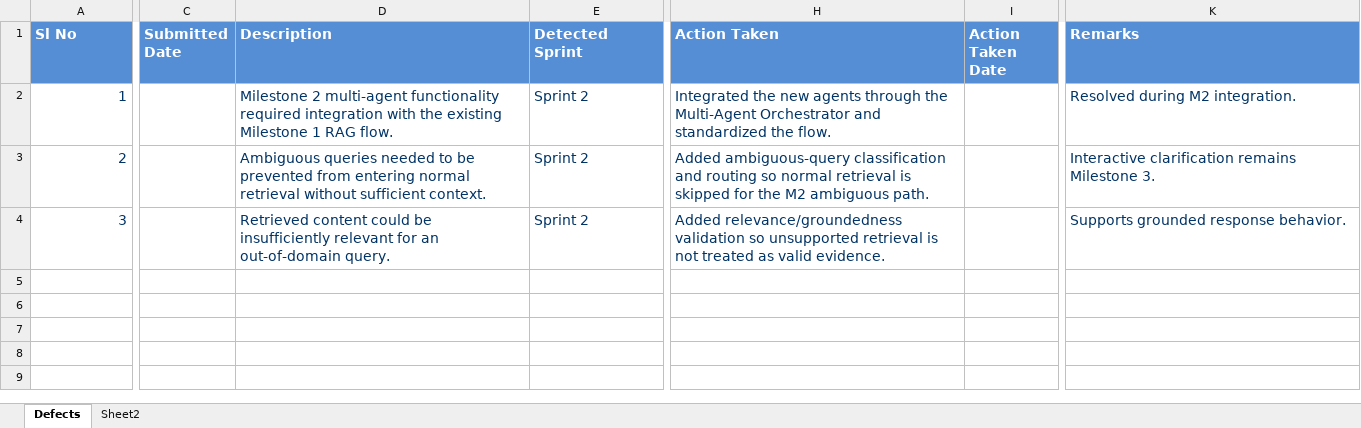
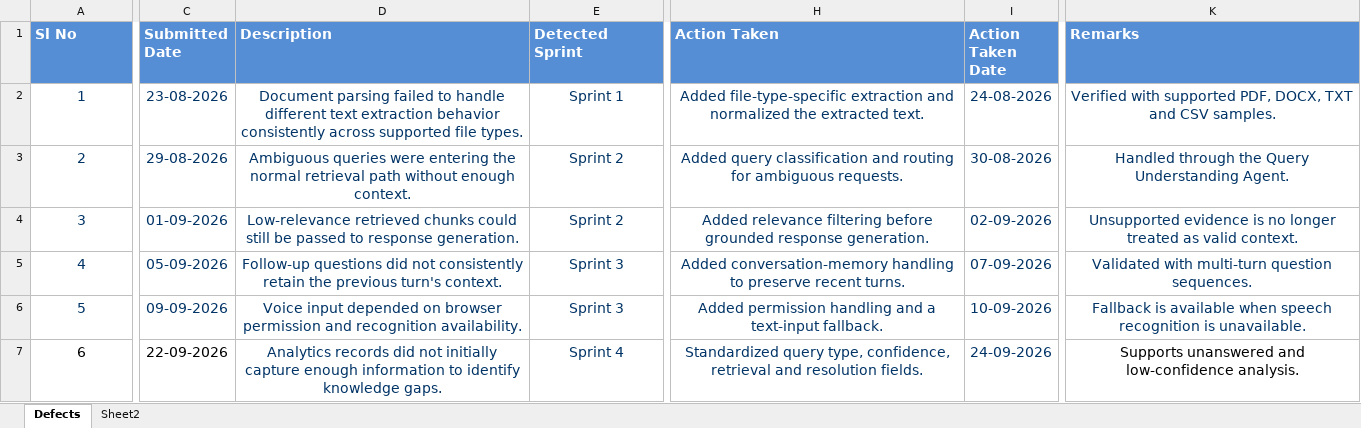
Before and after one commit to geetha577/AI-Knowledge-Retrieval-Platform, an Excel workbook: Agile/Defect_Tracker Template_v0.1.xlsx, sheet Defects, drawn as a sheet; only a part is shown, gaps mark what is left out; values as stored, in another font and other column widths than the file's, no borders; rows hold the shown columns only; the diff covers the shown part only; the diff names each change by its address in the sheet, - before the commit and + after, or states it on an @@ line.

Commit message:
Milestone 4 Complete: Query Analytics, Knowledge Gap Detection, Multi-Domain Evaluation, Smart Answer Synthesis, and UI Transparency Enhancements

```diff
--- a/Agile/Defect_Tracker Template_v0.1.xlsx (sheet Defects)
+++ b/Agile/Defect_Tracker Template_v0.1.xlsx (sheet Defects)
-A2:A4 alignment: right
+A2:A4 alignment: center
-C2 (Submitted Date): (empty)
+C2 (Submitted Date): 23-08-2026
-D2 (Description): Milestone 2 multi-agent functionality required integration with the existing Milestone 1 RAG flow.
+D2 (Description): Document parsing failed to handle different text extraction behavior consistently across supported file types.
-D2:H4 alignment: left
+D2:H4 alignment: center
-E2 (Detected Sprint): Sprint 2
+E2 (Detected Sprint): Sprint 1
-H2 (Action Taken): Integrated the new agents through the Multi-Agent Orchestrator and standardized the flow.
+H2 (Action Taken): Added file-type-specific extraction and normalized the extracted text.
-I2 (Action Taken Date): (empty)
+I2 (Action Taken Date): 24-08-2026
-K2:K4 alignment: left
+K2:K4 alignment: center
-K2 (Remarks): Resolved during M2 integration.
+K2 (Remarks): Verified with supported PDF, DOCX, TXT and CSV samples.
-C3 (Submitted Date): (empty)
+C3 (Submitted Date): 29-08-2026
-D3 (Description): Ambiguous queries needed to be prevented from entering normal retrieval without sufficient context.
+D3 (Description): Ambiguous queries were entering the normal retrieval path without enough context.
-H3 (Action Taken): Added ambiguous-query classification and routing so normal retrieval is skipped for the M2 ambiguous path.
+H3 (Action Taken): Added query classification and routing for ambiguous requests.
-I3 (Action Taken Date): (empty)
+I3 (Action Taken Date): 30-08-2026
-K3 (Remarks): Interactive clarification remains Milestone 3.
+K3 (Remarks): Handled through the Query Understanding Agent.
-C4 (Submitted Date): (empty)
+C4 (Submitted Date): 01-09-2026
-D4 (Description): Retrieved content could be insufficiently relevant for an out-of-domain query.
+D4 (Description): Low-relevance retrieved chunks could still be passed to response generation.
-H4 (Action Taken): Added relevance/groundedness validation so unsupported retrieval is not treated as valid evidence.
+H4 (Action Taken): Added relevance filtering before grounded response generation.
-I4 (Action Taken Date): (empty)
+I4 (Action Taken Date): 02-09-2026
-K4 (Remarks): Supports grounded response behavior.
+K4 (Remarks): Unsupported evidence is no longer treated as valid context.
+row 5: 4 | 05-09-2026 | Follow-up questions did not consistently retain the previous turn's context. | Sprint 3 | Added conversation-memory handling to preserve recent turns. | 07-09-2026 | Validated with multi-turn question sequences.
+row 6: 5 | 09-09-2026 | Voice input depended on browser permission and recognition availability. | Sprint 3 | Added permission handling and a text-input fallback. | 10-09-2026 | Fallback is available when speech recognition is unavailable.
+row 7: 6 | 22-09-2026 | Analytics records did not initially capture enough information to identify knowledge gaps. | Sprint 4 | Standardized query type, confidence, retrieval and resolution fields. | 24-09-2026 | Supports unanswered and low-confidence analysis.
```
Also changed, not shown: cell formats elsewhere in this sheet, Agile/Unit_Test_Plan_v0.1.xlsx, 20 other files.
